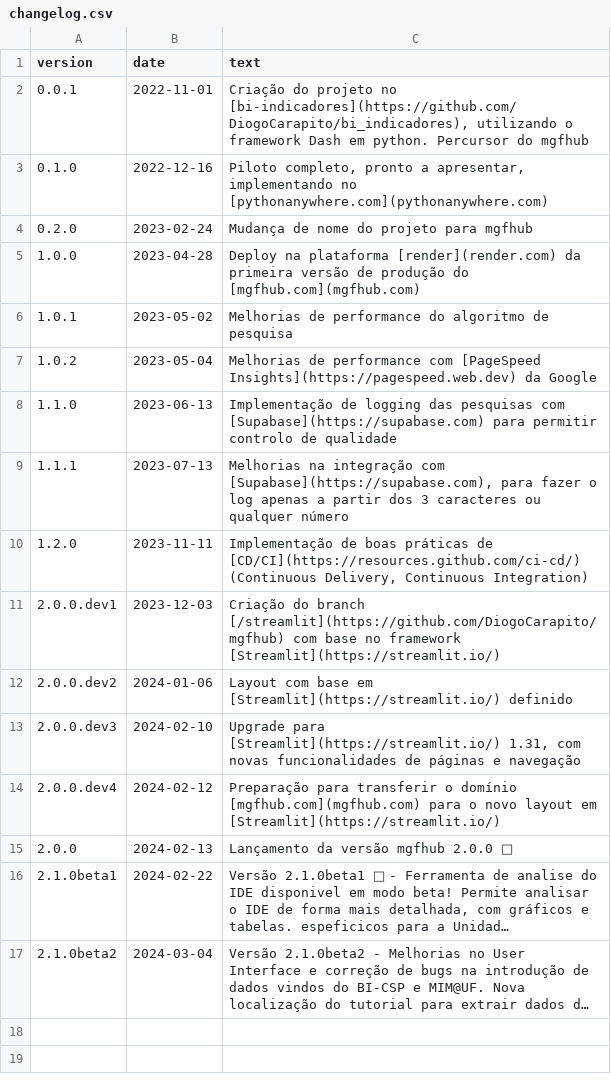
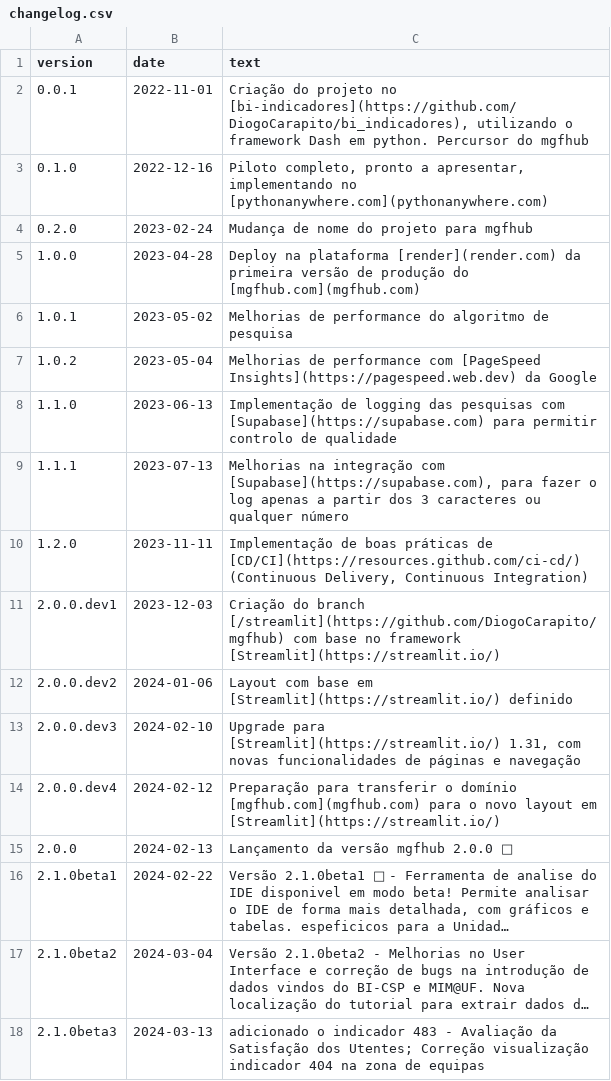
Before and after one commit to DiogoCarapito/mgfhub, a CSV file: content/changelog.csv, drawn as a sheet; long unchanged cells end in …; the diff names each change by its address in the sheet, - before the commit and + after, or states it on an @@ line.

Commit message:
Versão 2.1.0beta3

```diff
--- a/content/changelog.csv
+++ b/content/changelog.csv
+row 18: 2.1.0beta3 | 2024-03-13 | adicionado o indicador 483 - Avaliação da Satisfação dos Utentes; Correção visualização indicador 404 na zona de equipas
```
Also changed, not shown: content/novidades.csv.
